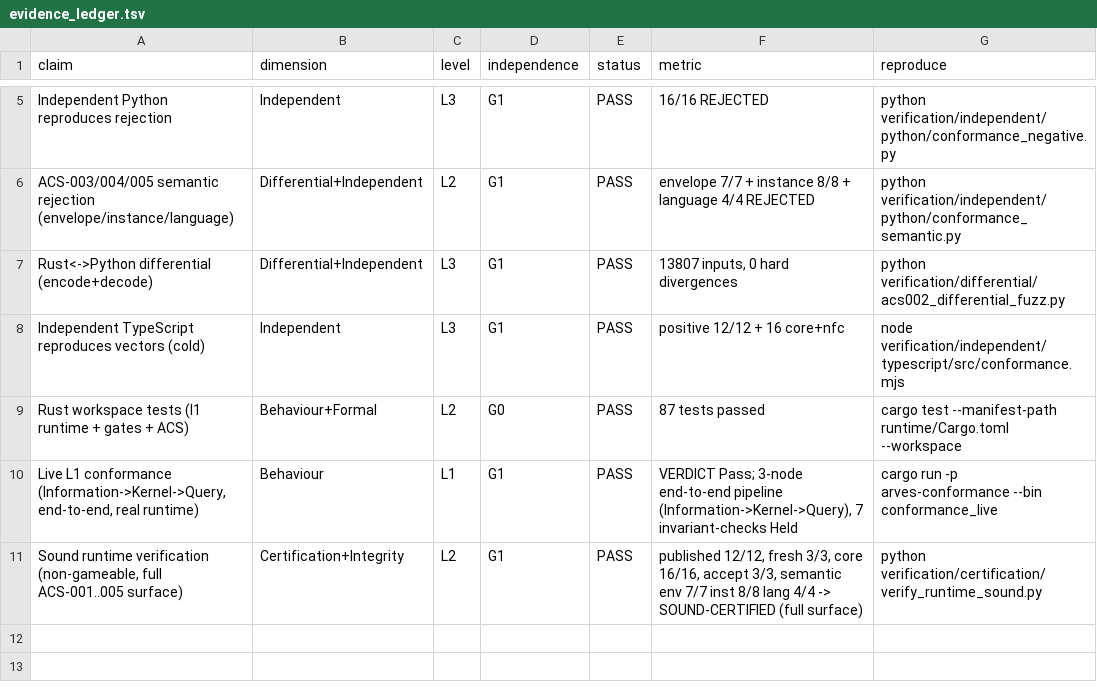
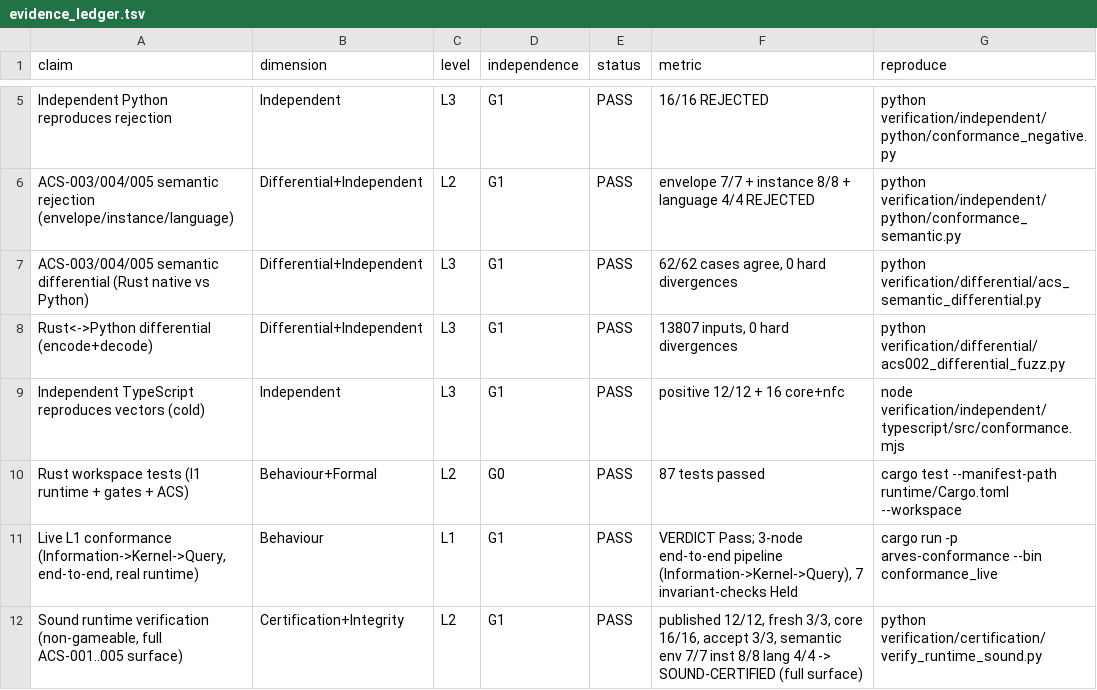
Before and after one commit to arves-org/arves, a TSV file: verification/evidence/evidence_ledger.tsv, drawn as a sheet; only a part is shown, gaps mark what is left out.

```diff
--- a/verification/evidence/evidence_ledger.tsv
+++ b/verification/evidence/evidence_ledger.tsv
@@ -6,2 +6,3 @@ Independent Python reproduces rejection	Independent	L3	G1	PASS	16/16 REJECTED	py
 ACS-003/004/005 semantic rejection (envelope/instance/language)	Differential+Independent	L2	G1	PASS	envelope 7/7 + instance 8/8 + language 4/4 REJECTED	python verification/independent/python/conformance_semantic.py
+ACS-003/004/005 semantic differential (Rust native vs Python)	Differential+Independent	L3	G1	PASS	62/62 cases agree, 0 hard divergences	python verification/differential/acs_semantic_differential.py
 Rust<->Python differential (encode+decode)	Differential+Independent	L3	G1	PASS	13807 inputs, 0 hard divergences	python verification/differential/acs002_differential_fuzz.py
```
Also changed, not shown: 4 other files.
